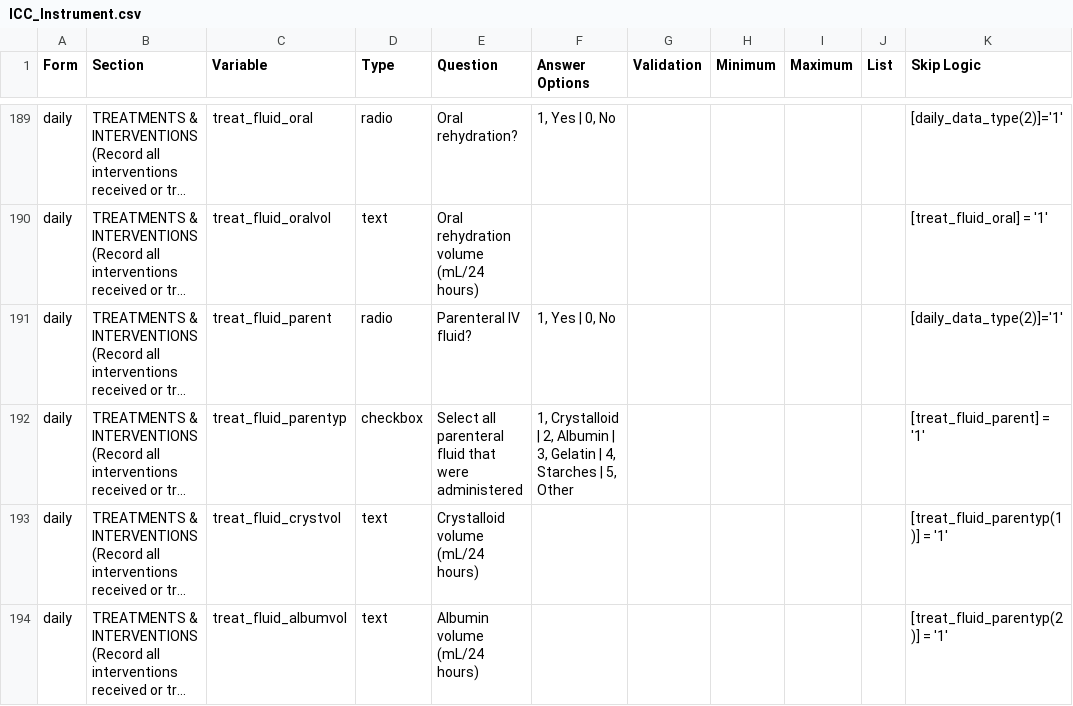
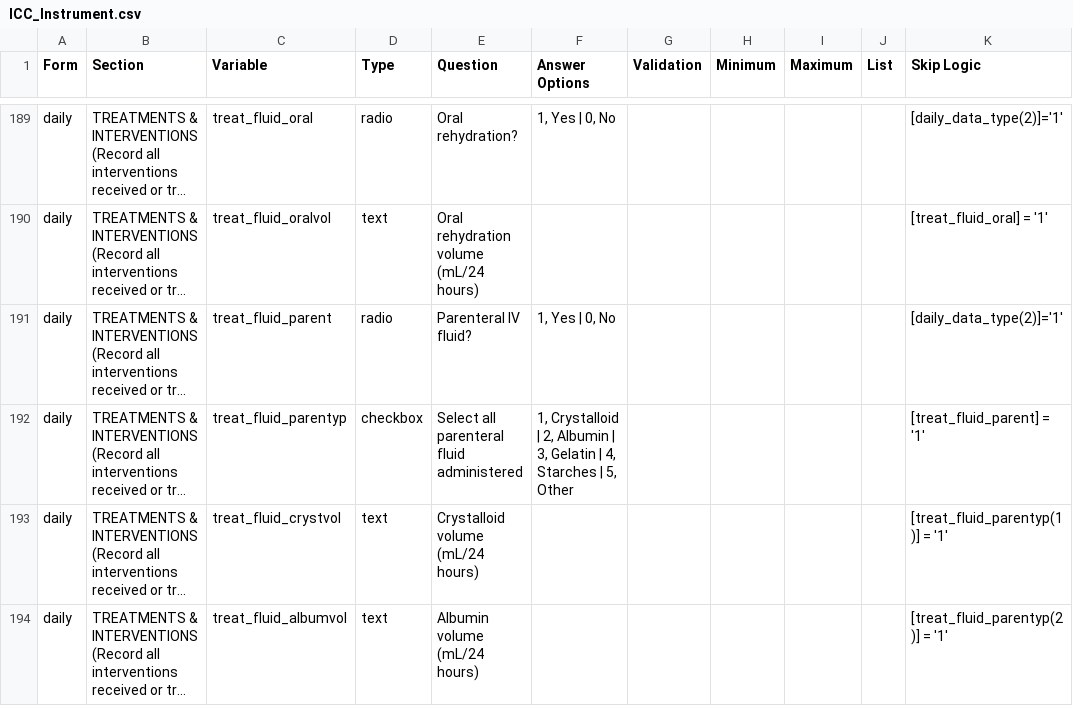
Before and after one commit to EstebanGarciaG/ISARIC_CORE_CRF_test, a CSV file: ICC 1/ICC 1.0.0/ICC_Instrument.csv, drawn as a sheet; only a part is shown, gaps mark what is left out; long unchanged cells end in …; the diff covers the shown part only; the diff names each change by its address in the sheet, - before the commit and + after, or states it on an @@ line.

```diff
--- a/ICC 1/ICC 1.0.0/ICC_Instrument.csv
+++ b/ICC 1/ICC 1.0.0/ICC_Instrument.csv
-E192 (Question): Select all parenteral fluid that were administered
+E192 (Question): Select all parenteral fluid administered
```
Also changed, not shown: 17 edited cells elsewhere in this file.
